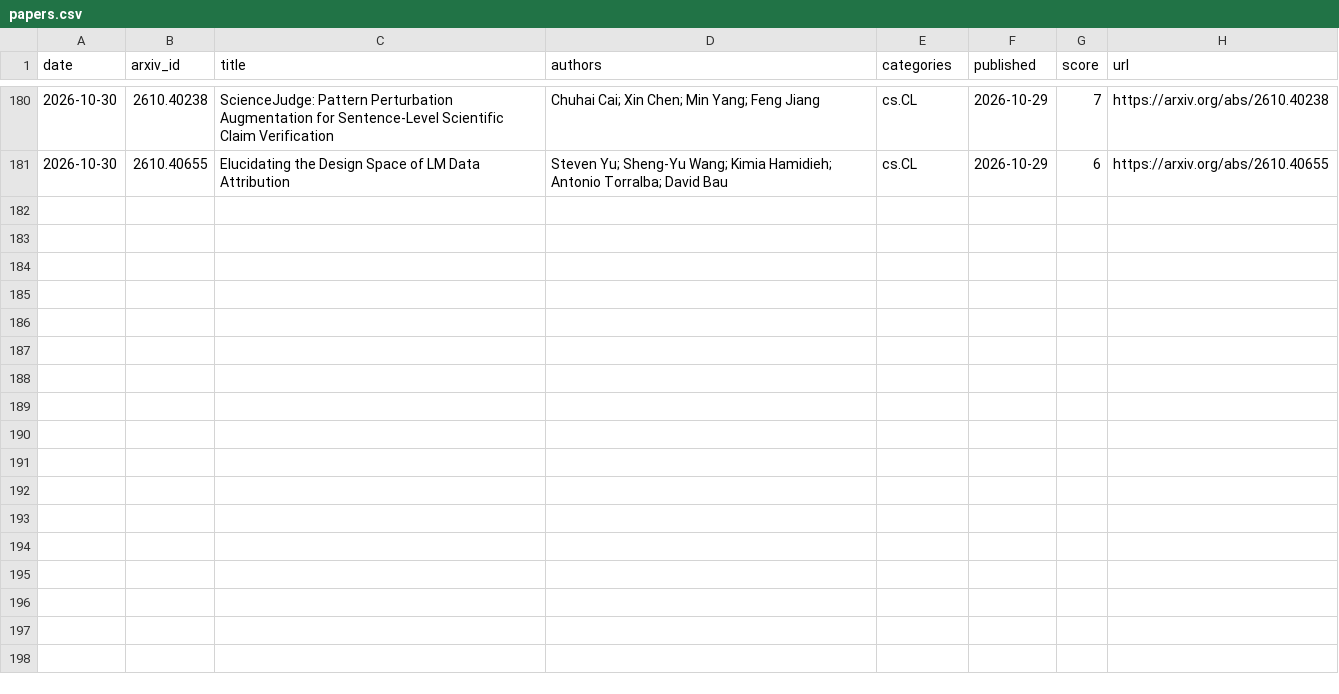
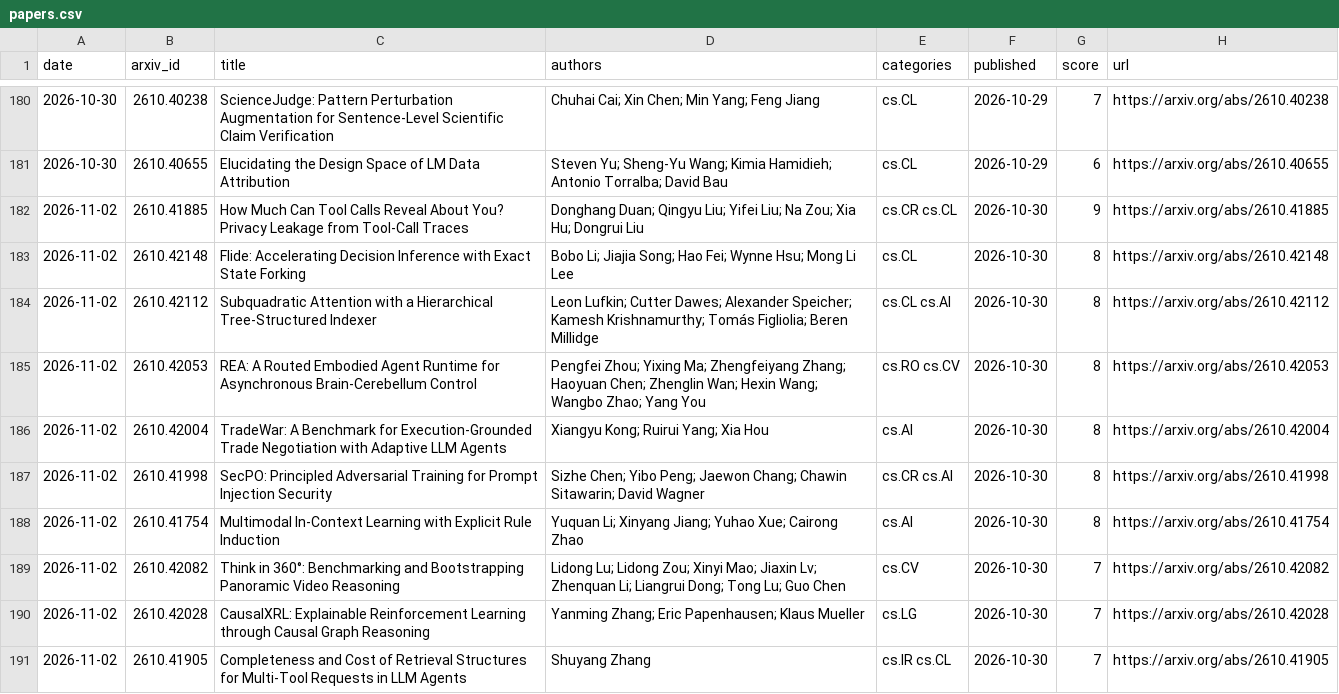
Before and after one commit to arielshakaramiro/ai-paper-digest, a CSV file: data/papers.csv, drawn as a sheet; only a part is shown, gaps mark what is left out.

```diff
--- a/data/papers.csv
+++ b/data/papers.csv
@@ -181 +181,11 @@ date,arxiv_id,title,authors,categories,published,score,url
 2026-10-30,2610.40655,Elucidating the Design Space of LM Data Attribution,Steven Yu; Sheng-Yu Wang; Kimia Hamidieh; Antonio Torralba; David Bau,cs.CL,2026-10-29,6,https://arxiv.org/abs/2610.40655
+2026-11-02,2610.41885,How Much Can Tool Calls Reveal About You? Privacy Leakage from Tool-Call Traces,Donghang Duan; Qingyu Liu; Yifei Liu; Na Zou; Xia Hu; Dongrui Liu,cs.CR cs.CL,2026-10-30,9,https://arxiv.org/abs/2610.41885
+2026-11-02,2610.42148,Flide: Accelerating Decision Inference with Exact State Forking,Bobo Li; Jiajia Song; Hao Fei; Wynne Hsu; Mong Li Lee,cs.CL,2026-10-30,8,https://arxiv.org/abs/2610.42148
+2026-11-02,2610.42112,Subquadratic Attention with a Hierarchical Tree-Structured Indexer,Leon Lufkin; Cutter Dawes; Alexander Speicher; Kamesh Krishnamurthy; Tomás Figliolia; Beren Millidge,cs.CL cs.AI,2026-10-30,8,https://arxiv.org/abs/2610.42112
+2026-11-02,2610.42053,REA: A Routed Embodied Agent Runtime for Asynchronous Brain-Cerebellum Control,Pengfei Zhou; Yixing Ma; Zhengfeiyang Zhang; Haoyuan Chen; Zhenglin Wan; Hexin Wang; Wangbo Zhao; Yang You,cs.RO cs.CV,2026-10-30,8,https://arxiv.org/abs/2610.42053
+2026-11-02,2610.42004,TradeWar: A Benchmark for Execution-Grounded Trade Negotiation with Adaptive LLM Agents,Xiangyu Kong; Ruirui Yang; Xia Hou,cs.AI,2026-10-30,8,https://arxiv.org/abs/2610.42004
+2026-11-02,2610.41998,SecPO: Principled Adversarial Training for Prompt Injection Security,Sizhe Chen; Yibo Peng; Jaewon Chang; Chawin Sitawarin; David Wagner,cs.CR cs.AI,2026-10-30,8,https://arxiv.org/abs/2610.41998
+2026-11-02,2610.41754,Multimodal In-Context Learning with Explicit Rule Induction,Yuquan Li; Xinyang Jiang; Yuhao Xue; Cairong Zhao,cs.AI,2026-10-30,8,https://arxiv.org/abs/2610.41754
+2026-11-02,2610.42082,Think in 360°: Benchmarking and Bootstrapping Panoramic Video Reasoning,Lidong Lu; Lidong Zou; Xinyi Mao; Jiaxin Lv; Zhenquan Li; Liangrui Dong; Tong Lu; Guo Chen,cs.CV,2026-10-30,7,https://arxiv.org/abs/2610.42082
+2026-11-02,2610.42028,CausalXRL: Explainable Reinforcement Learning through Causal Graph Reasoning,Yanming Zhang; Eric Papenhausen; Klaus Mueller,cs.LG,2026-10-30,7,https://arxiv.org/abs/2610.42028
+2026-11-02,2610.41905,Completeness and Cost of Retrieval Structures for Multi-Tool Requests in LLM Agents,Shuyang Zhang,cs.IR cs.CL,2026-10-30,7,https://arxiv.org/abs/2610.41905
```
Also changed, not shown: 4 other files.
